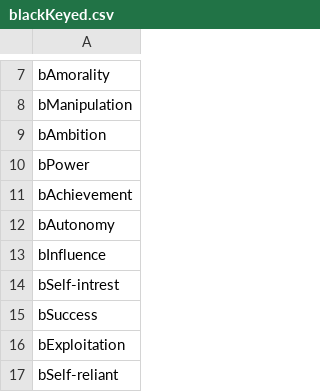
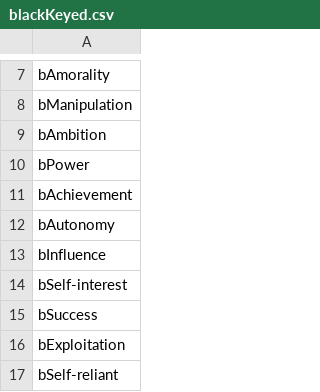
Before and after one commit to cnatsepll/ColorQuizQuestions, a CSV file: blackKeyed.csv, drawn as a sheet; only a part is shown, gaps mark what is left out.

Commit message:
Update blackKeyed.csv

```diff
--- a/blackKeyed.csv
+++ b/blackKeyed.csv
@@ -13,3 +13,3 @@ bAutonomy
 bInfluence
-bSelf-intrest
+bSelf-interest
 bSuccess
```
